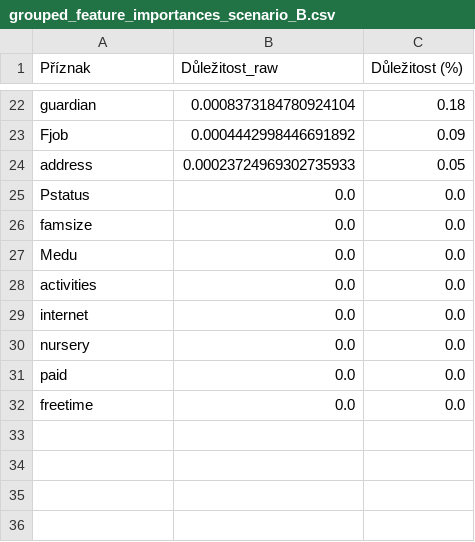
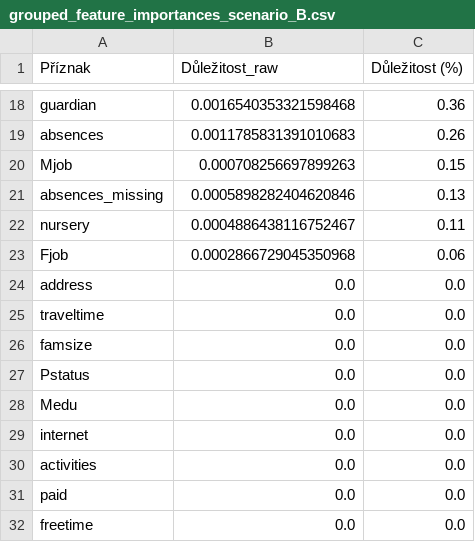
Before and after one commit to klaraseli/VMM-projekt, a CSV file: outputs/tables/grouped_feature_importances_scenario_B.csv, drawn as a sheet; only a part is shown, gaps mark what is left out; removed rows and columns are numbered as before the commit, all else as after; the diff covers the shown part only; the diff names each change by its address in the sheet, - before the commit and + after, or states it on an @@ line.

```diff
--- a/outputs/tables/grouped_feature_importances_scenario_B.csv
+++ b/outputs/tables/grouped_feature_importances_scenario_B.csv
-B18 (Důležitost_raw): 0.0008373184780924104
+B18 (Důležitost_raw): 0.0016540353321598468
-C18 (Důležitost (%)): 0.18
+C18 (Důležitost (%)): 0.36
+row 19: absences | 0.0011785831391010683 | 0.26
+row 20: Mjob | 0.000708256697899263 | 0.15
+row 21: absences_missing | 0.0005898282404620846 | 0.13
+row 22: nursery | 0.0004886438116752467 | 0.11
-B23 (Důležitost_raw): 0.0004442998446691892
+B23 (Důležitost_raw): 0.0002866729045350968
-C23 (Důležitost (%)): 0.09
+C23 (Důležitost (%)): 0.06
-B24 (Důležitost_raw): 0.00023724969302735933
+B24 (Důležitost_raw): 0.0
-C24 (Důležitost (%)): 0.05
+C24 (Důležitost (%)): 0.0
+row 25: traveltime | 0.0 | 0.0
-row 30: nursery | 0.0 | 0.0
```
Also changed, not shown: 3 added rows, 7 removed rows and 25 edited cells elsewhere in this file, outputs/tables/classification_benchmark_scenario_A.csv, outputs/tables/classification_benchmark_scenario_B.csv, 17 other files.
